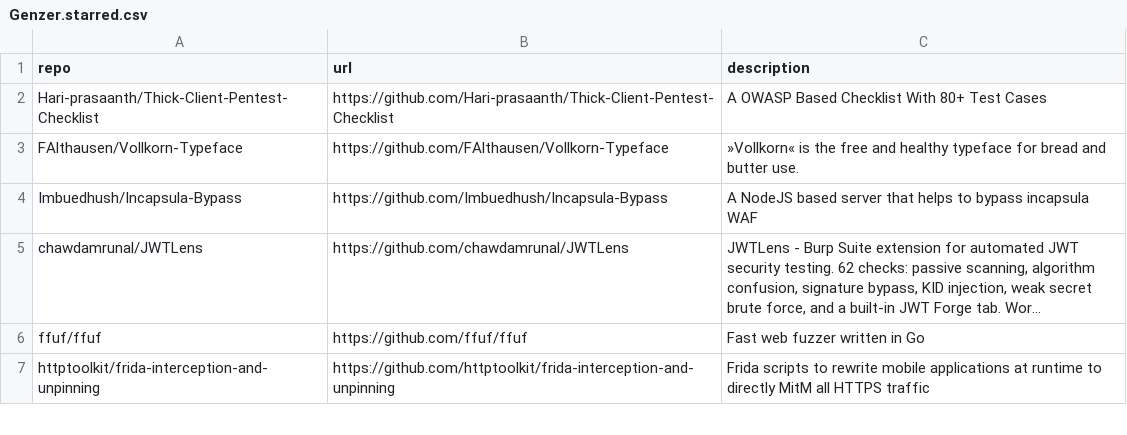
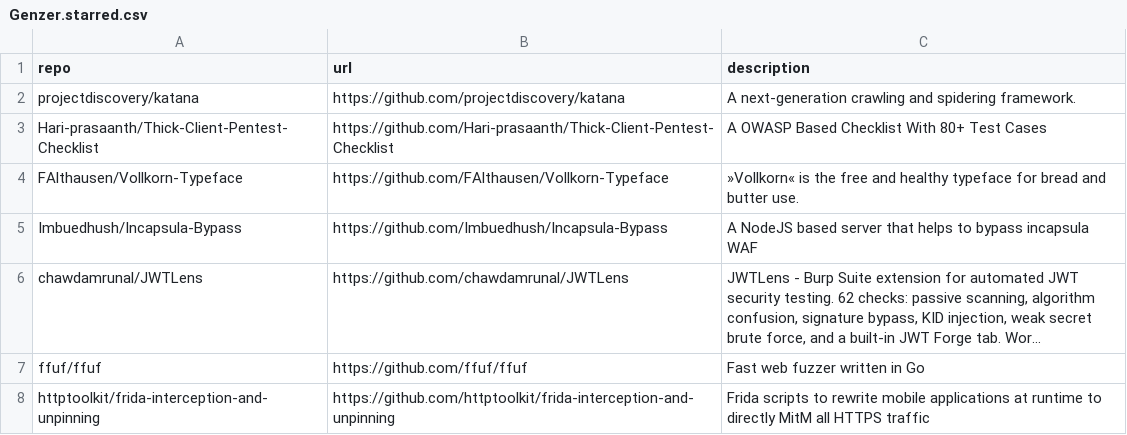
Before and after one commit to Genzer/starred-github-repos, a CSV file: Genzer.starred.csv, drawn as a sheet; only a part is shown; long unchanged cells end in ….

```diff
--- a/Genzer.starred.csv
+++ b/Genzer.starred.csv
@@ -1,2 +1,3 @@
 "repo","url","description"
+"projectdiscovery/katana","https://github.com/projectdiscovery/katana","A next-generation crawling and spidering framework."
 "Hari-prasaanth/Thick-Client-Pentest-Checklist","https://github.com/Hari-prasaanth/Thick-Client-Pentest-Checklist","A OWASP Based Checklist With 80+ Test Cases"
```
